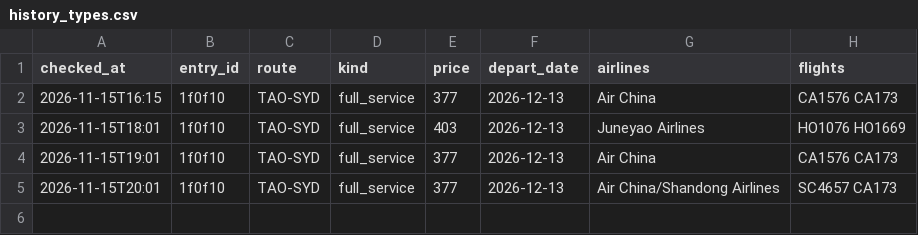
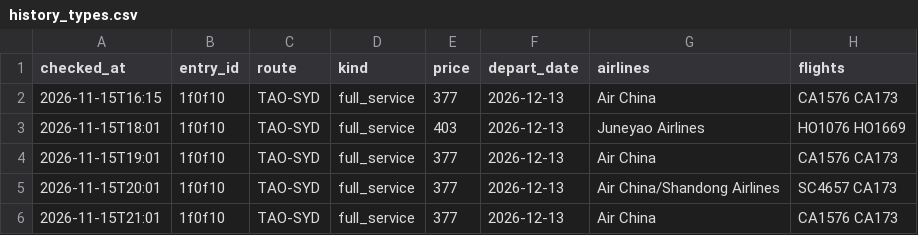
Before and after one commit to liuyongbendan-web/flight-watch-live, a CSV file: flight-watch/cloud-data/history_types.csv, drawn as a sheet.

```diff
--- a/flight-watch/cloud-data/history_types.csv
+++ b/flight-watch/cloud-data/history_types.csv
@@ -5 +5,2 @@ checked_at,entry_id,route,kind,price,depart_date,airlines,flights
 2026-11-15T20:01,1f0f10,TAO-SYD,full_service,377,2026-12-13,Air China/Shandong Airlines,SC4657 CA173
+2026-11-15T21:01,1f0f10,TAO-SYD,full_service,377,2026-12-13,Air China,CA1576 CA173
```
Also changed, not shown: flight-watch/cloud-data/history.csv, 2 other files.
